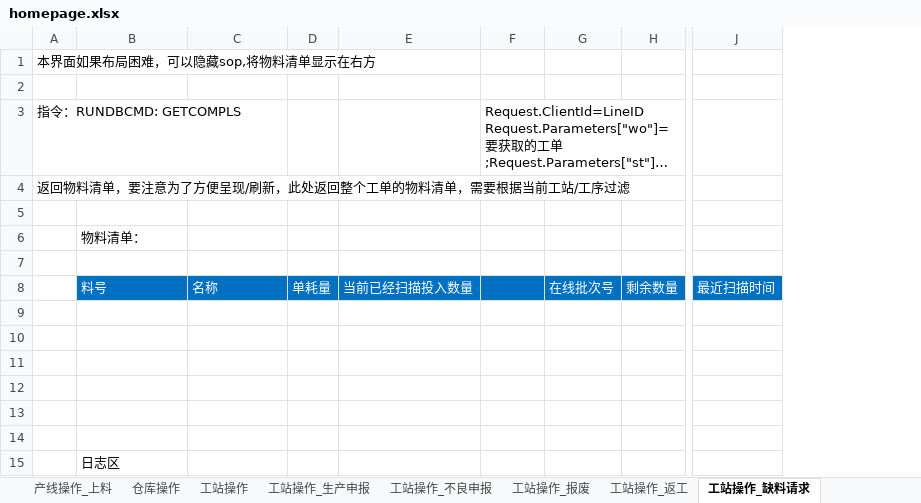
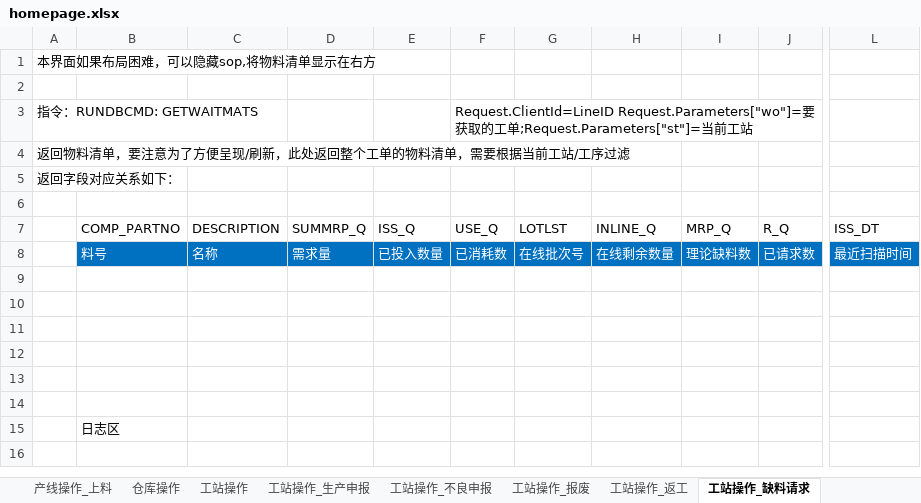
Before and after one commit to wf-mdm/MES.Web, an Excel workbook: homepage.xlsx, sheet 工站操作_缺料请求, drawn as a sheet; only a part is shown, gaps mark what is left out; long unchanged cells end in …; values as stored, in another font and other column widths than the file's, no borders; charts and pictures not drawn; removed rows and columns are numbered as before the commit, all else as after; rows hold the shown columns only; the diff names each change by its address in the sheet, - before the commit and + after, or states it on an @@ line.

```diff
--- a/homepage.xlsx (sheet 工站操作_缺料请求)
+++ b/homepage.xlsx (sheet 工站操作_缺料请求)
-column D, row 8: 单耗量
-column E, row 8: 当前已经扫描投入数量
+column D, rows 7-8: SUMMRP_Q | 需求量
+column E, rows 7-8: ISS_Q | 已投入数量
-column H, row 8: 剩余数量
+column H, rows 7-8: INLINE_Q | 在线剩余数量
+column I, rows 7-8: MRP_Q | 理论缺料数
+column J, rows 7-8: R_Q | 已请求数
-A3: 指令：RUNDBCMD: GETCOMPLS
+A3: 指令：RUNDBCMD: GETWAITMATS
+row 5: 返回字段对应关系如下：
-row 6:  | 物料清单：
-row 7: (empty)
+row 7:  | COMP_PARTNO | DESCRIPTION | SUMMRP_Q | ISS_Q | USE_Q | LOTLST | INLINE_Q | MRP_Q | R_Q | ISS_DT
-F8: (empty)
+F8: 已消耗数
```
Also changed, not shown: sheet 仓库操作, sheet 工艺参数, sheet 工站操作_返工, charts or pictures, 16 other files.
